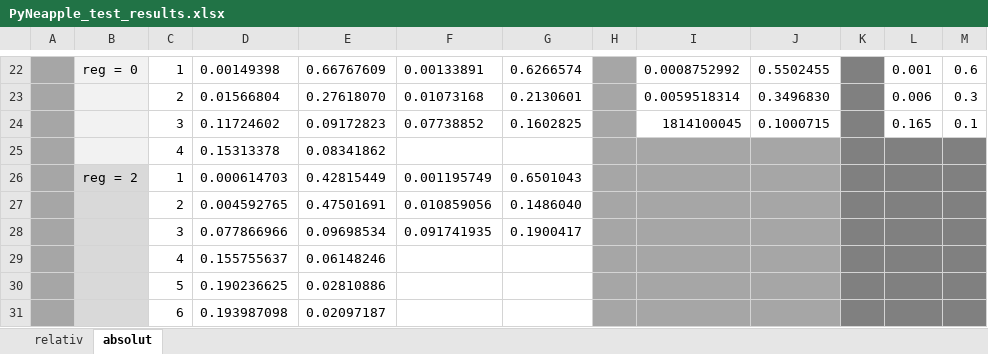
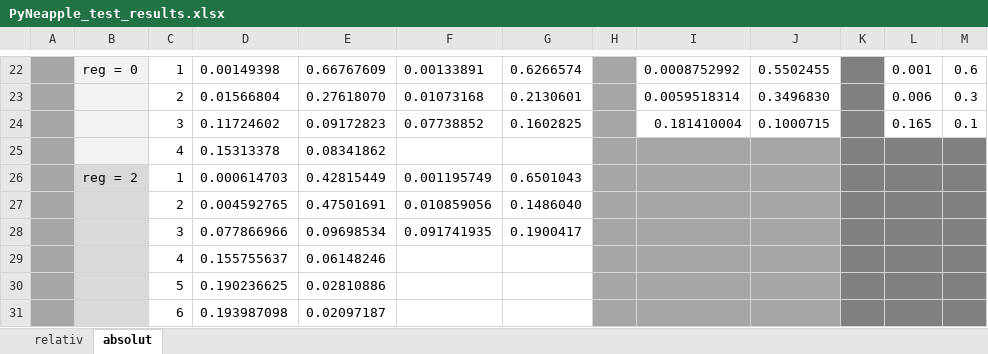
Before and after one commit to darksim33/Pyneapple, an Excel workbook: data/testing/PyNeapple_test_results.xlsx, sheet absolut, drawn as a sheet; only a part is shown, gaps mark what is left out; values as stored, in another font and other column widths than the file's, no borders; the diff names each change by its address in the sheet, - before the commit and + after, or states it on an @@ line.

```diff
--- a/data/testing/PyNeapple_test_results.xlsx (sheet absolut)
+++ b/data/testing/PyNeapple_test_results.xlsx (sheet absolut)
-I24: 1814100045
+I24: 0.181410004
```
Also changed, not shown: sheet relativ.
